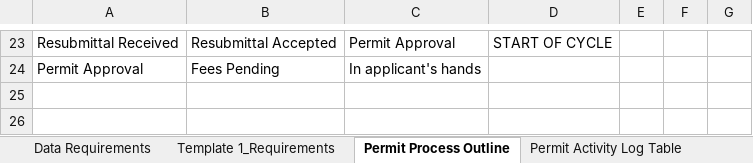
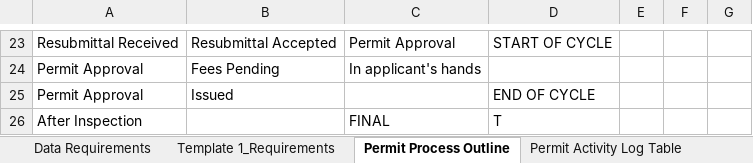
Before and after one commit to LukeWymanUM/capstone_missoula_building_permits, an Excel workbook: Permit Data Inventory/BuildingPermitDataInventory_Wyman_2025mmdd_v3.xlsx, sheet Permit Process Outline, drawn as a sheet; only a part is shown, gaps mark what is left out; values as stored, in another font and other column widths than the file's, no borders; the diff names each change by its address in the sheet, - before the commit and + after, or states it on an @@ line.

Commit message:
update of repository structure and data product 3.

```diff
--- a/Permit Data Inventory/BuildingPermitDataInventory_Wyman_2025mmdd_v3.xlsx (sheet Permit Process Outline)
+++ b/Permit Data Inventory/BuildingPermitDataInventory_Wyman_2025mmdd_v3.xlsx (sheet Permit Process Outline)
+row 25: Permit Approval | Issued |  | END OF CYCLE
+row 26: After Inspection |  | FINAL | T
```
Also changed, not shown: 15 other files.
